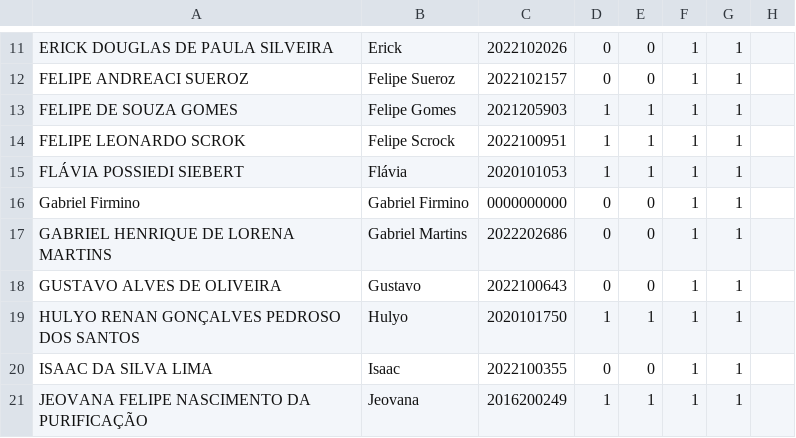
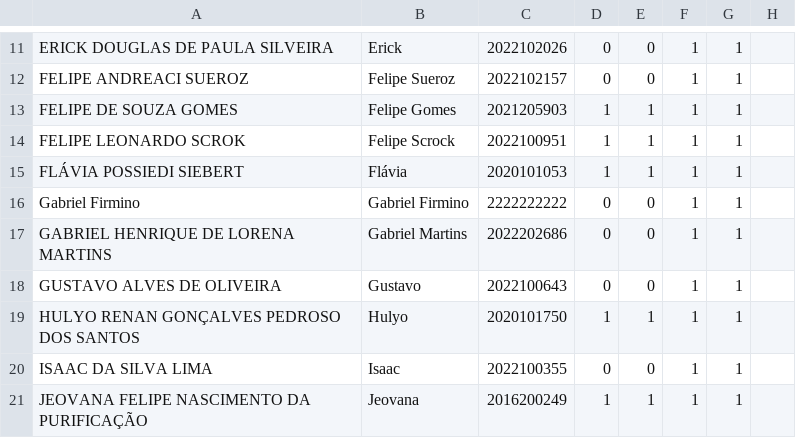
Before and after one commit to fernandocastillovicencio/medias-UB-castillo, a CSV file: HiP-medias.csv, drawn as a sheet; only a part is shown, gaps mark what is left out; the diff names each change by its address in the sheet, - before the commit and + after, or states it on an @@ line.

Commit message:
test1c

```diff
--- a/HiP-medias.csv
+++ b/HiP-medias.csv
-C16: 0000000000
+C16: 2222222222
```
